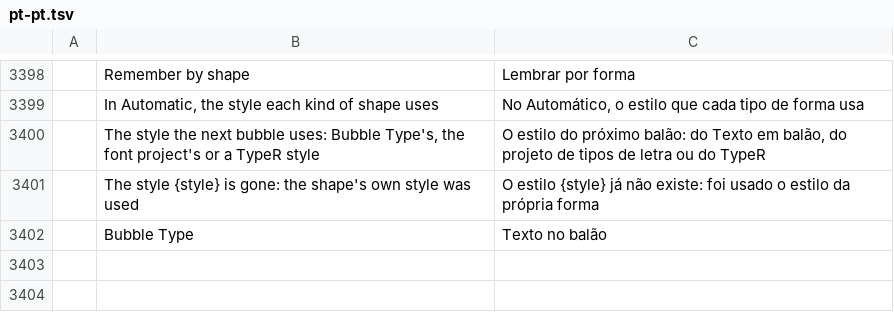
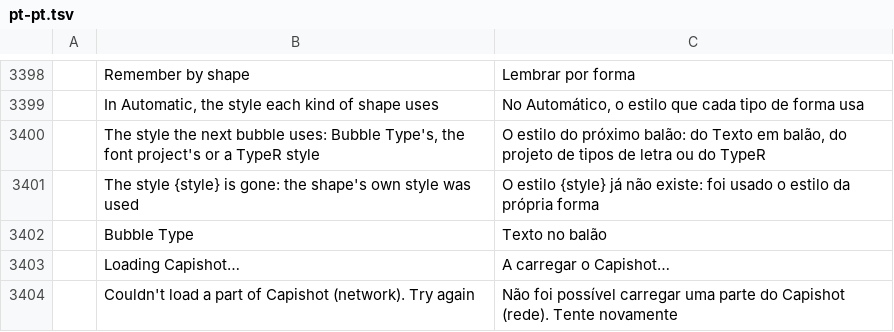
Before and after one commit to ChoqueCastroLD/capishot, a TSV file: crates/ui-egui/src/i18n/pt-pt.tsv, drawn as a sheet; only a part is shown, gaps mark what is left out; the diff names each change by its address in the sheet, - before the commit and + after, or states it on an @@ line.

```diff
--- a/crates/ui-egui/src/i18n/pt-pt.tsv
+++ b/crates/ui-egui/src/i18n/pt-pt.tsv
+row 3403:  | Loading Capishot… | A carregar o Capishot…
+row 3404:  | Couldn't load a part of Capishot (network). Try again | Não foi possível carregar uma parte do Capishot (rede). Tente novamente
```
Also changed, not shown: crates/ui-egui/src/i18n/es.tsv, crates/ui-egui/src/i18n/pt-br.tsv, 28 other files.
